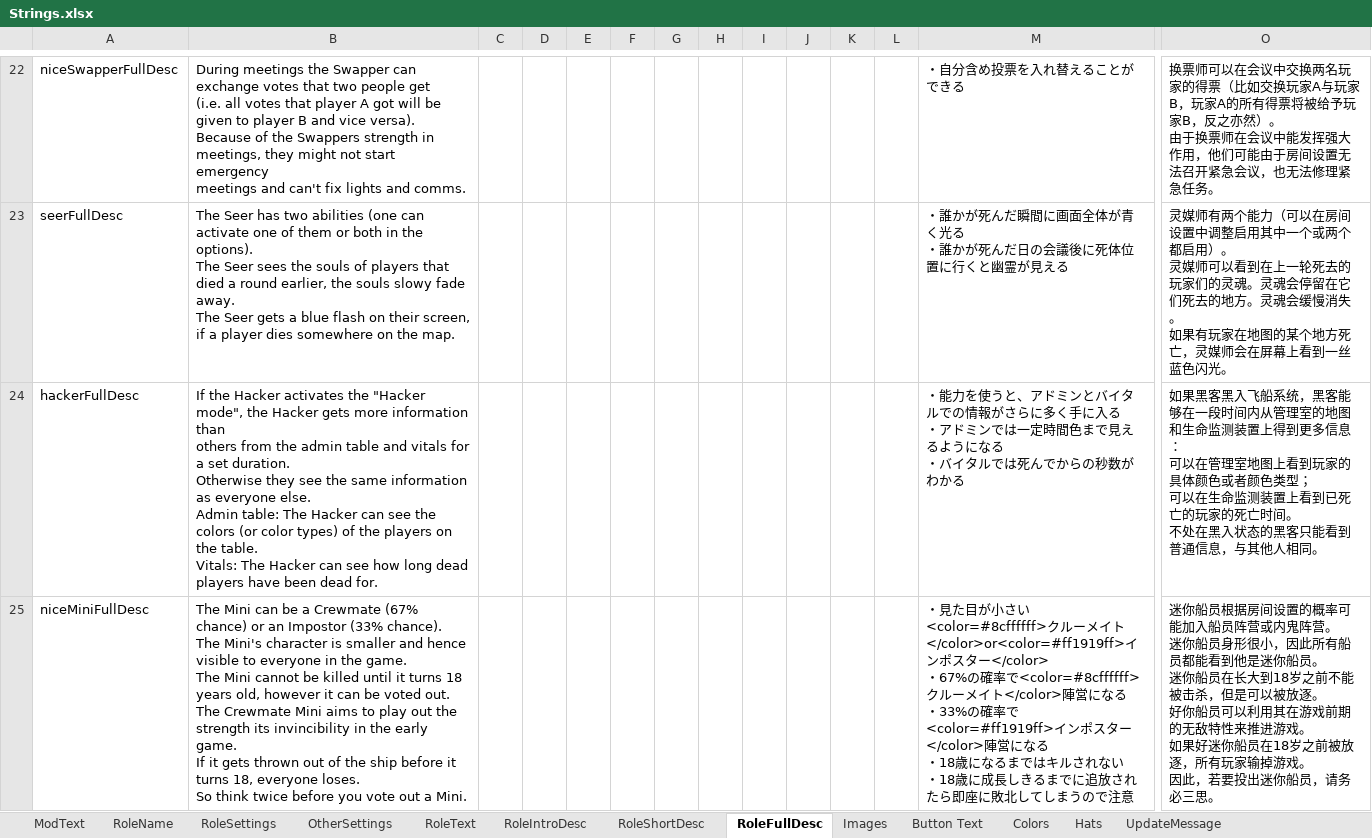
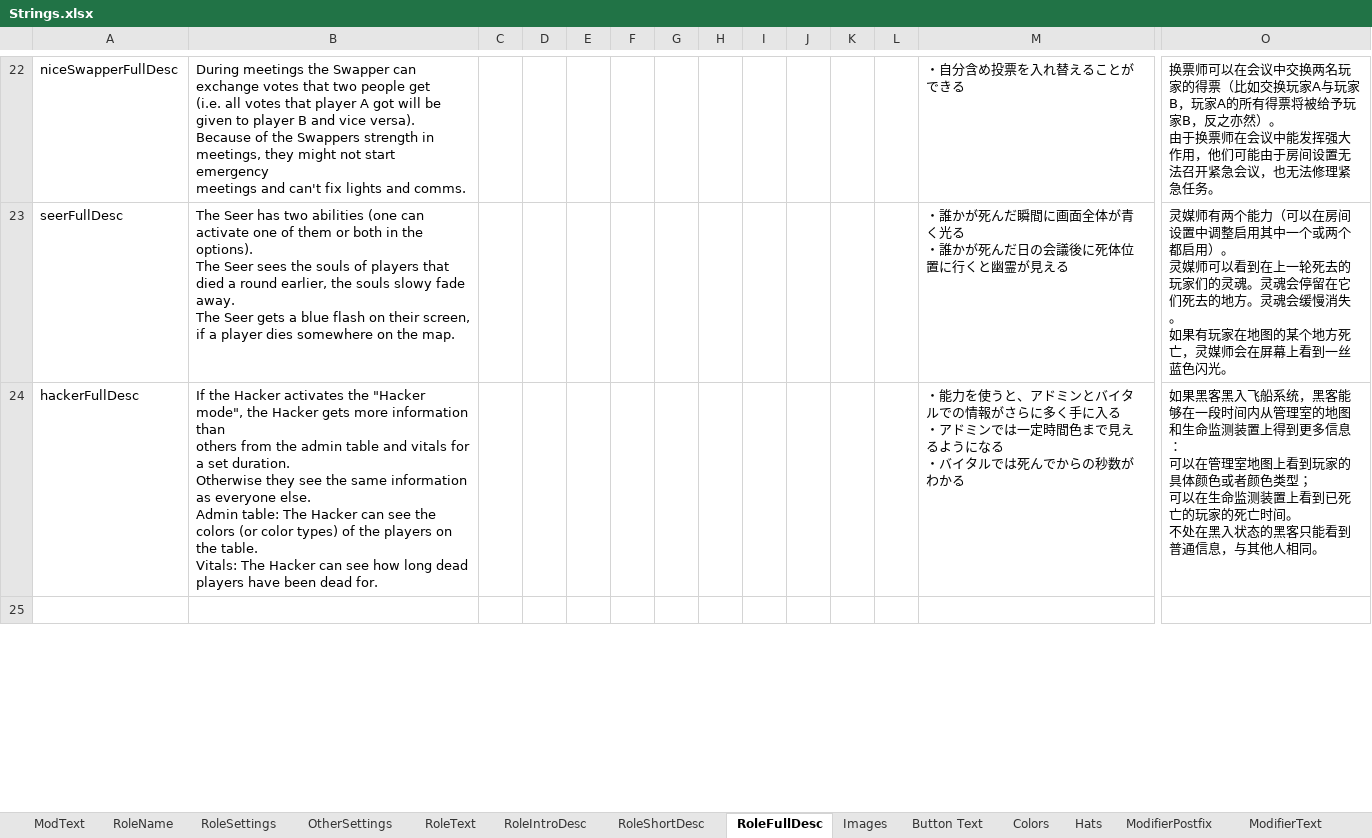
Before and after one commit to reitou-mugicha/TheOtherRolesGM-KiyoMugi-Edition, an Excel workbook: Strings.xlsx, sheet RoleFullDesc, drawn as a sheet; only a part is shown, gaps mark what is left out; values as stored, in another font and other column widths than the file's, no borders; rows hold the shown columns only; ↵ is a line break in a cell; the diff covers the shown part only; the diff names each change by its address in the sheet, - before the commit and + after, or states it on an @@ line.

```diff
--- a/Strings.xlsx (sheet RoleFullDesc)
+++ b/Strings.xlsx (sheet RoleFullDesc)
+sheet tab: ModifierPostfix
+sheet tab: ModifierText
-row 25: niceMiniFullDesc | The Mini can be a Crewmate (67% chance) or an Impostor (33% chance). ↵ The Mini's character is smaller and hence visible to everyone in the game. ↵ The Mini cannot be killed until it turns 18 years old, however it can be voted out. ↵ The Crewmate Mini aims to play out the strength its invincibility in the early game. ↵ If it gets thrown out of the ship before it turns 18, everyone loses. ↵ So think twice before you vote out a Mini. |  |  |  |  |  |  |  |  |  |  | ・見た目が小さい<color=#8cffffff>クルーメイト</color>or<color=#ff1919ff>インポスター</color> ↵ ・67%の確率で<color=#8cffffff>クルーメイト</color>陣営になる ↵ ・33%の確率で<color=#ff1919ff>インポスター</color>陣営になる ↵ ・18歳になるまではキルされない ↵ ・18歳に成長しきるまでに追放されたら即座に敗北してしまうので注意 | 迷你船员根据房间设置的概率可能加入船员阵营或内鬼阵营。 ↵ 迷你船员身形很小，因此所有船员都能看到他是迷你船员。 ↵ 迷你船员在长大到18岁之前不能被击杀，但是可以被放逐。 ↵ 好你船员可以利用其在游戏前期的无敌特性来推进游戏。 ↵ 如果好迷你船员在18岁之前被放逐，所有玩家输掉游戏。 ↵ 因此，若要投出迷你船员，请务必三思。
+row 25: (empty)
```
Also changed, not shown: 15 edited cells elsewhere in this sheet, sheet RoleIntroDesc, sheet RoleShortDesc, sheet OtherSettings, sheet RoleSettings, sheet RoleName, sheet ModText, 2 more sheets, 20 other files.
